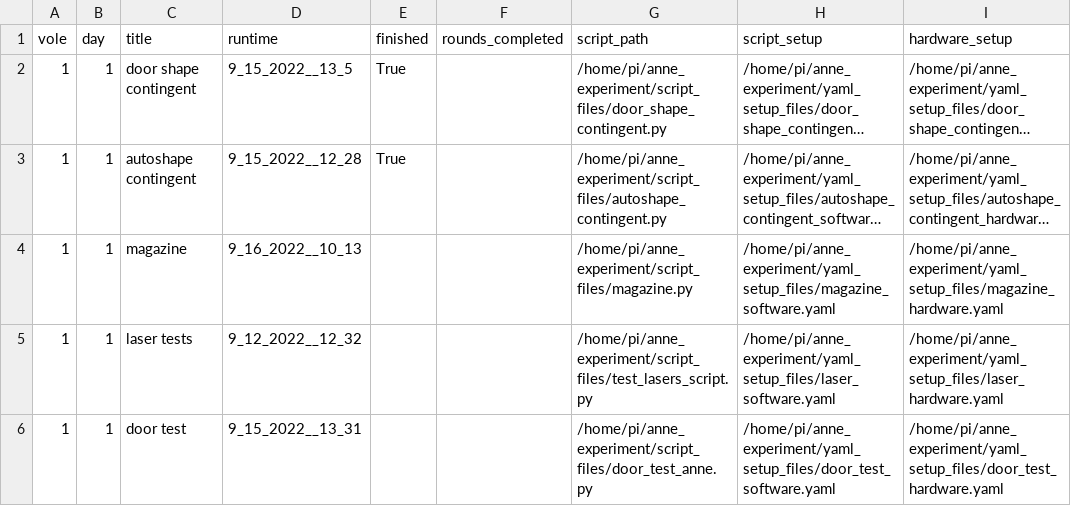
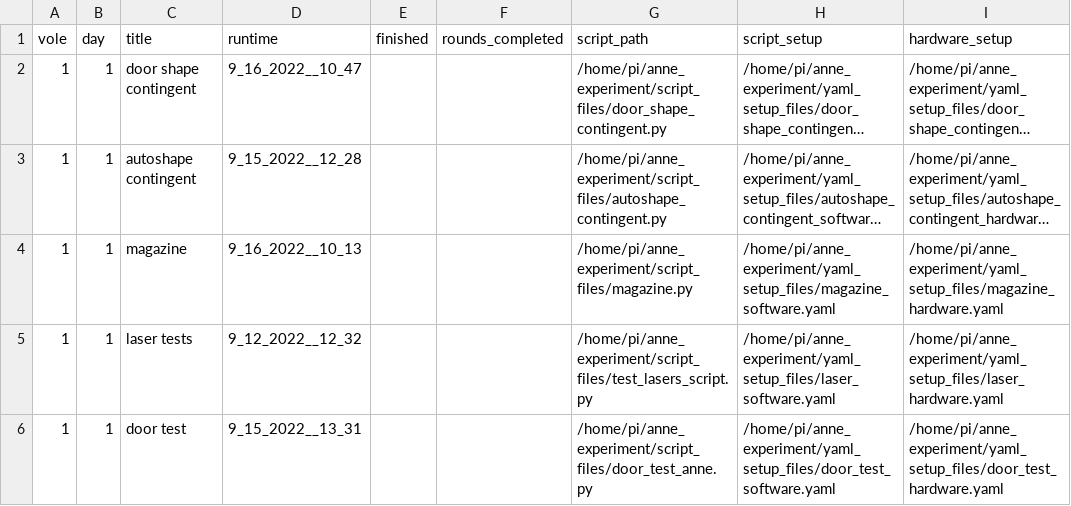
Before and after one commit to dprotter/anne_experiment, a CSV file: csv_input_files/experiments.csv, drawn as a sheet; only a part is shown; long unchanged cells end in …; the diff names each change by its address in the sheet, - before the commit and + after, or states it on an @@ line.

```diff
--- a/csv_input_files/experiments.csv
+++ b/csv_input_files/experiments.csv
-D2 (runtime): 9_15_2022__13_5
+D2 (runtime): 9_16_2022__10_47
-E2:E3 (finished): True
+E2:E3 (finished): (empty)
```
Also changed, not shown: 1 other file.
